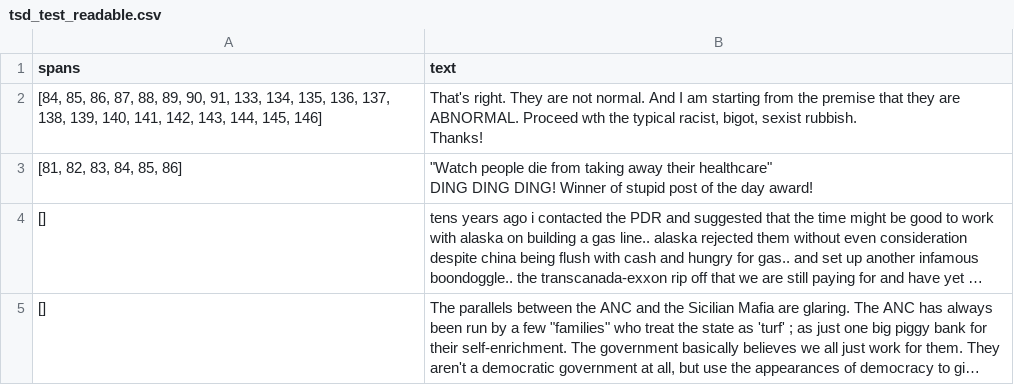
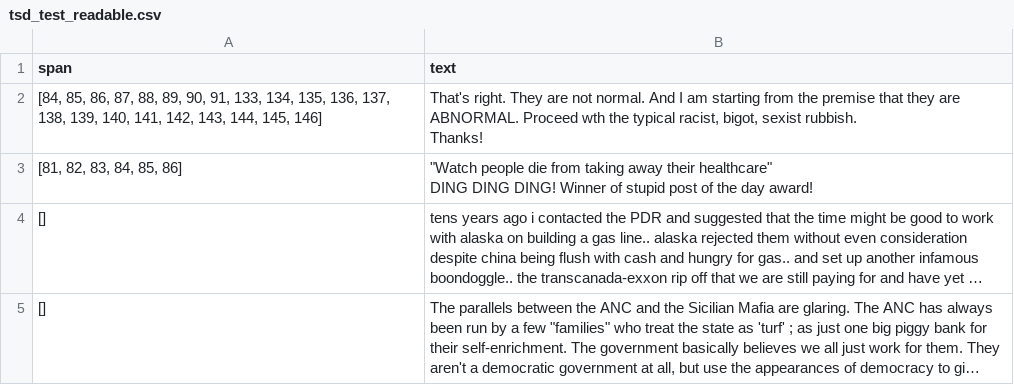
Before and after one commit to TheElectricFlock/SemEval-2020-task-5, a CSV file: data/tsd_test_readable.csv, drawn as a sheet; only a part is shown; long unchanged cells end in ….

```diff
--- a/data/tsd_test_readable.csv
+++ b/data/tsd_test_readable.csv
@@ -1,2 +1,2 @@
-spans,text
+span,text
 "[84, 85, 86, 87, 88, 89, 90, 91, 133, 134, 135, 136, 137, 138, 139, 140, 141, 142, 143, 144, 145, 146]","That's right. They are not normal. And I am starting from the premise that they are ABNORMAL. Proceed wth the typical racist, bigot, sexist rubbish.
```
Also changed, not shown: 1 other file.
